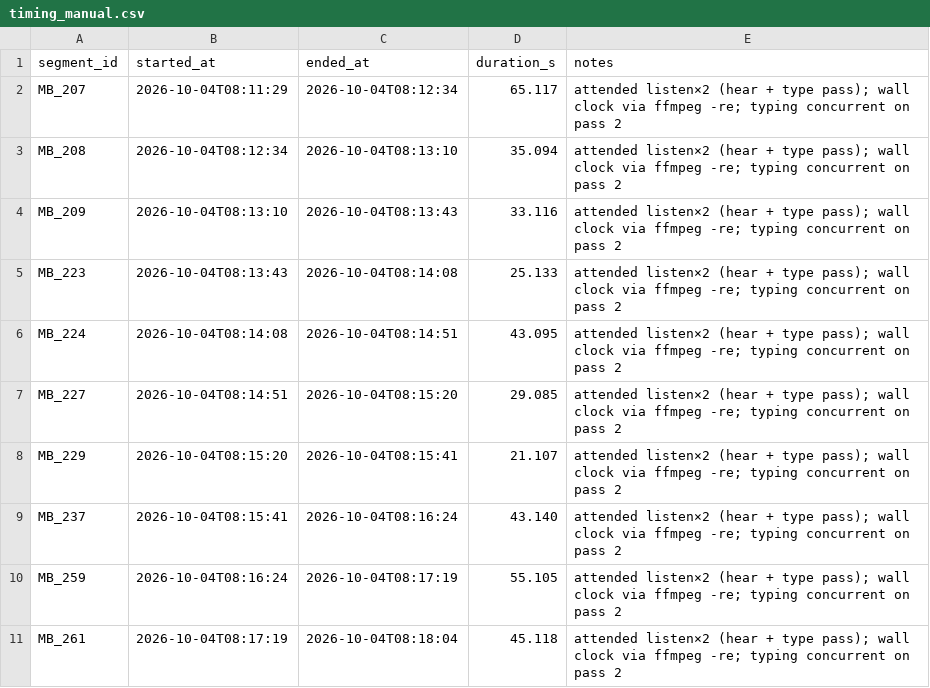
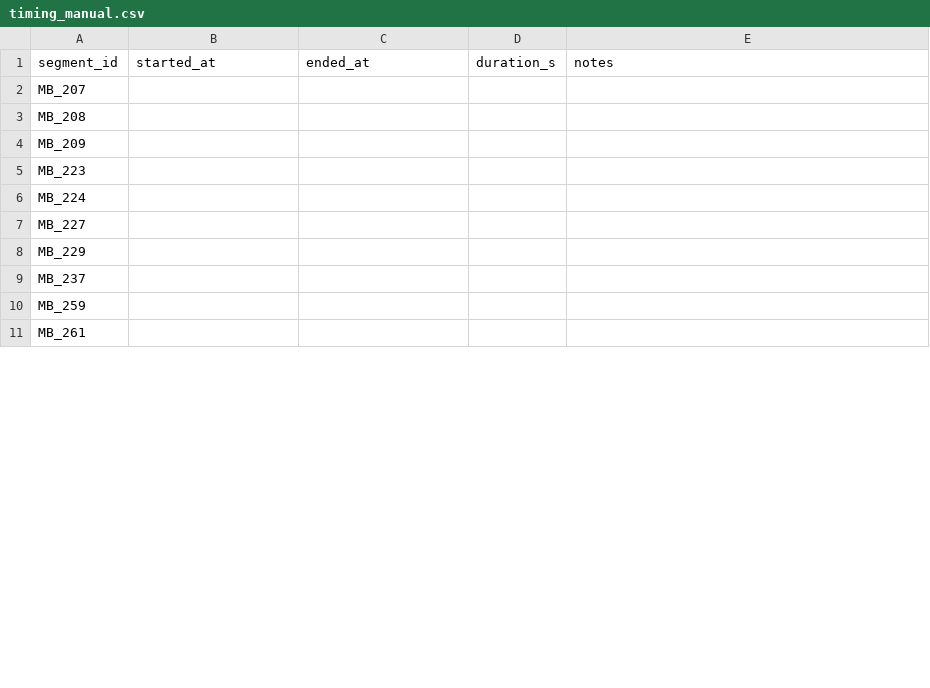
Before and after one commit to ndung768/YouAudioLab, a CSV file: docs/software/eval/timing_manual.csv, drawn as a sheet; only a part is shown; the diff covers the shown part only.

```diff
--- a/docs/software/eval/timing_manual.csv
+++ b/docs/software/eval/timing_manual.csv
@@ -1,11 +1,11 @@
 segment_id,started_at,ended_at,duration_s,notes
-MB_207,2026-10-04T08:11:29,2026-10-04T08:12:34,65.117,attended listen×2 (hear + type pass); wall clock via ffmpeg -re; typing concurrent on pass 2
-MB_208,2026-10-04T08:12:34,2026-10-04T08:13:10,35.094,attended listen×2 (hear + type pass); wall clock via ffmpeg -re; typing concurrent on pass 2
-MB_209,2026-10-04T08:13:10,2026-10-04T08:13:43,33.116,attended listen×2 (hear + type pass); wall clock via ffmpeg -re; typing concurrent on pass 2
-MB_223,2026-10-04T08:13:43,2026-10-04T08:14:08,25.133,attended listen×2 (hear + type pass); wall clock via ffmpeg -re; typing concurrent on pass 2
-MB_224,2026-10-04T08:14:08,2026-10-04T08:14:51,43.095,attended listen×2 (hear + type pass); wall clock via ffmpeg -re; typing concurrent on pass 2
-MB_227,2026-10-04T08:14:51,2026-10-04T08:15:20,29.085,attended listen×2 (hear + type pass); wall clock via ffmpeg -re; typing concurrent on pass 2
-MB_229,2026-10-04T08:15:20,2026-10-04T08:15:41,21.107,attended listen×2 (hear + type pass); wall clock via ffmpeg -re; typing concurrent on pass 2
-MB_237,2026-10-04T08:15:41,2026-10-04T08:16:24,43.140,attended listen×2 (hear + type pass); wall clock via ffmpeg -re; typing concurrent on pass 2
-MB_259,2026-10-04T08:16:24,2026-10-04T08:17:19,55.105,attended listen×2 (hear + type pass); wall clock via ffmpeg -re; typing concurrent on pass 2
-MB_261,2026-10-04T08:17:19,2026-10-04T08:18:04,45.118,attended listen×2 (hear + type pass); wall clock via ffmpeg -re; typing concurrent on pass 2
+MB_207,,,,
+MB_208,,,,
+MB_209,,,,
+MB_223,,,,
+MB_224,,,,
+MB_227,,,,
+MB_229,,,,
+MB_237,,,,
+MB_259,,,,
+MB_261,,,,
```
Also changed, not shown: 40 edited cells elsewhere in this file, docs/software/eval/timing_tool_human.csv, 18 other files.
